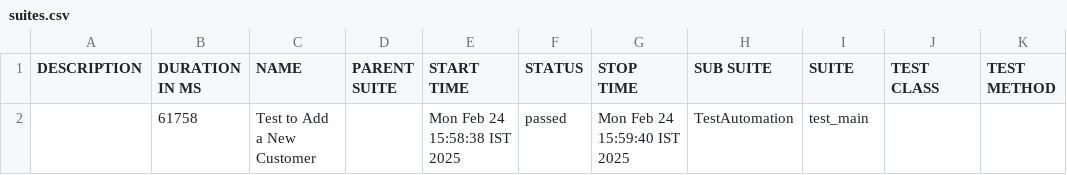
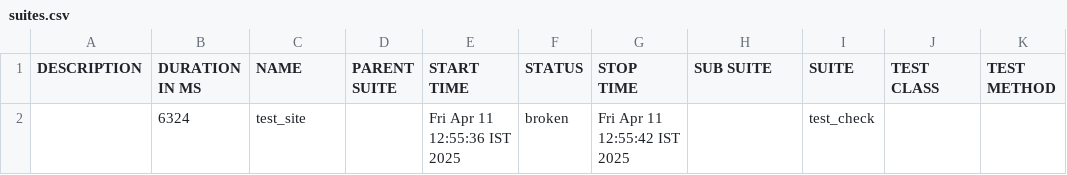
Before and after one commit to chethan-ampsys/allure-reports, a CSV file: docs/data/suites.csv, drawn as a sheet; removed rows and columns are numbered as before the commit, all else as after; the diff names each change by its address in the sheet, - before the commit and + after, or states it on an @@ line.

```diff
--- a/docs/data/suites.csv
+++ b/docs/data/suites.csv
-row 2:  | 61758 | Test to Add a New Customer |  | Mon Feb 24 15:58:38 IST 2025 | passed | Mon Feb 24 15:59:40 IST 2025 | TestAutomation | test_main
+row 2:  | 6324 | test_site |  | Fri Apr 11 12:55:36 IST 2025 | broken | Fri Apr 11 12:55:42 IST 2025 |  | test_check
```
Also changed, not shown: 30 other files.
